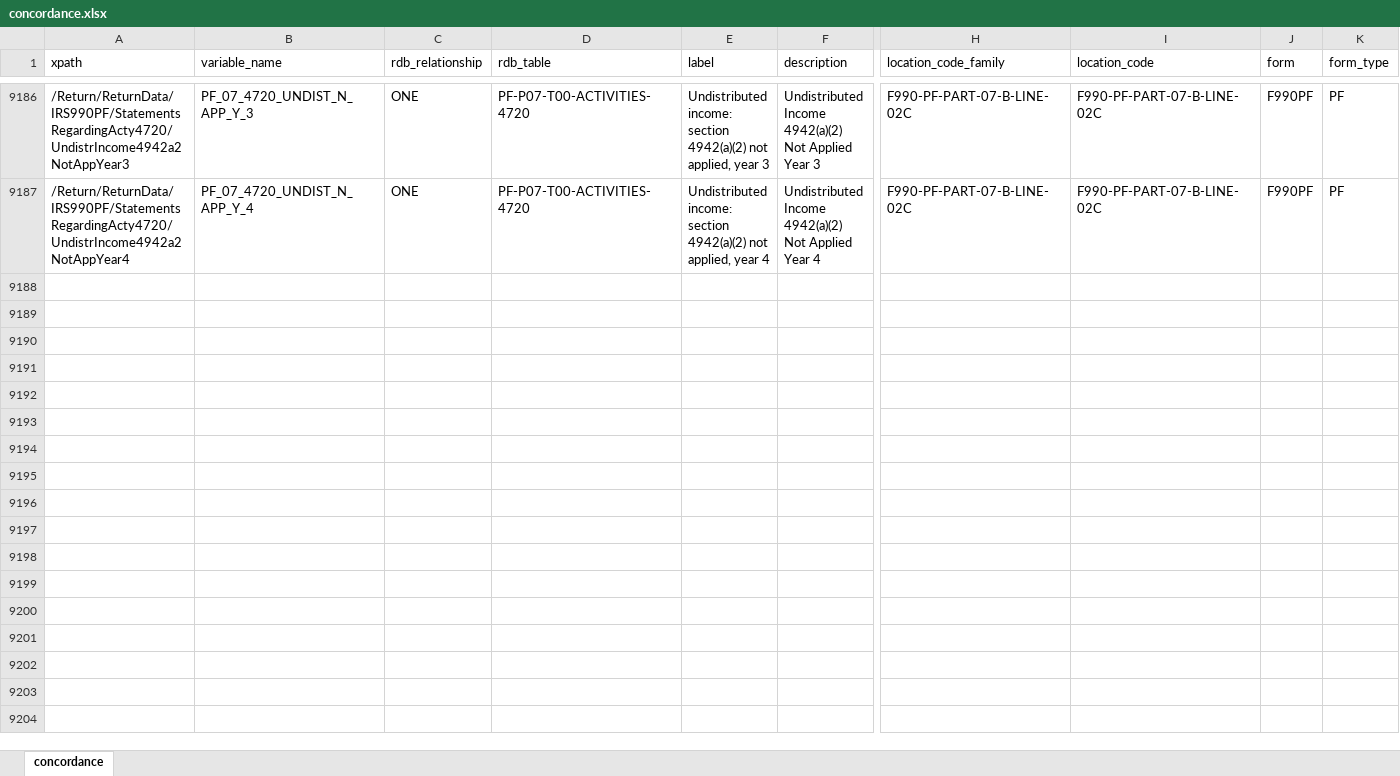
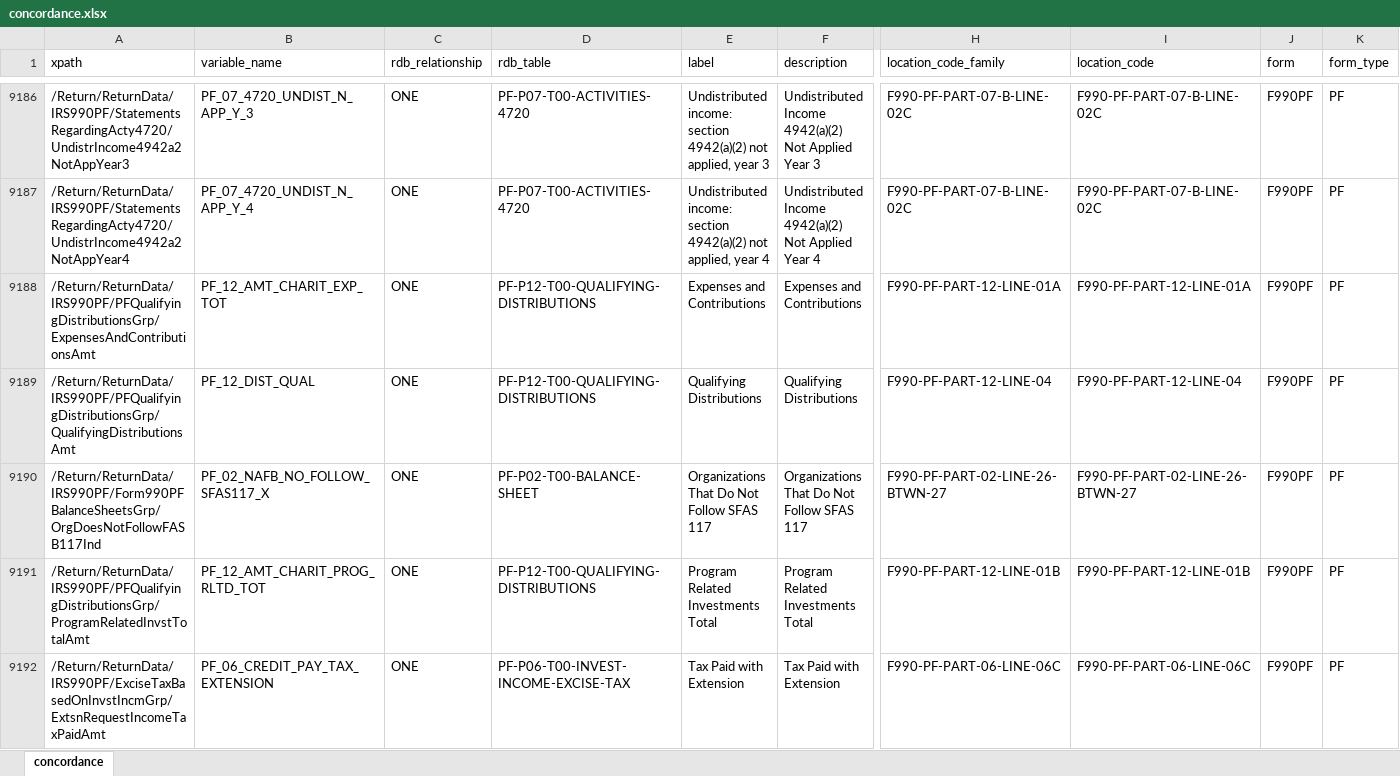
Before and after one commit to Nonprofit-Open-Data-Collective/concordance990, an Excel workbook: concordance.xlsx, sheet concordance, drawn as a sheet; only a part is shown, gaps mark what is left out; values as stored, in another font and other column widths than the file's, no borders; rows hold the shown columns only; the diff covers the shown part only; the diff names each change by its address in the sheet, - before the commit and + after, or states it on an @@ line.

```diff
--- a/concordance.xlsx (sheet concordance)
+++ b/concordance.xlsx (sheet concordance)
+row 9188: /Return/ReturnData/IRS990PF/PFQualifyingDistributionsGrp/ExpensesAndContributionsAmt | PF_12_AMT_CHARIT_EXP_TOT | ONE | PF-P12-T00-QUALIFYING-DISTRIBUTIONS | Expenses and Contributions | Expenses and Contributions | F990-PF-PART-12-LINE-01A | F990-PF-PART-12-LINE-01A | F990PF | PF
+row 9189: /Return/ReturnData/IRS990PF/PFQualifyingDistributionsGrp/QualifyingDistributionsAmt | PF_12_DIST_QUAL | ONE | PF-P12-T00-QUALIFYING-DISTRIBUTIONS | Qualifying Distributions | Qualifying Distributions | F990-PF-PART-12-LINE-04 | F990-PF-PART-12-LINE-04 | F990PF | PF
+row 9190: /Return/ReturnData/IRS990PF/Form990PFBalanceSheetsGrp/OrgDoesNotFollowFASB117Ind | PF_02_NAFB_NO_FOLLOW_SFAS117_X | ONE | PF-P02-T00-BALANCE-SHEET | Organizations That Do Not Follow SFAS 117 | Organizations That Do Not Follow SFAS 117 | F990-PF-PART-02-LINE-26-BTWN-27 | F990-PF-PART-02-LINE-26-BTWN-27 | F990PF | PF
+row 9191: /Return/ReturnData/IRS990PF/PFQualifyingDistributionsGrp/ProgramRelatedInvstTotalAmt | PF_12_AMT_CHARIT_PROG_RLTD_TOT | ONE | PF-P12-T00-QUALIFYING-DISTRIBUTIONS | Program Related Investments Total | Program Related Investments Total | F990-PF-PART-12-LINE-01B | F990-PF-PART-12-LINE-01B | F990PF | PF
+row 9192: /Return/ReturnData/IRS990PF/ExciseTaxBasedOnInvstIncmGrp/ExtsnRequestIncomeTaxPaidAmt | PF_06_CREDIT_PAY_TAX_EXTENSION | ONE | PF-P06-T00-INVEST-INCOME-EXCISE-TAX | Tax Paid with Extension | Tax Paid with Extension | F990-PF-PART-06-LINE-06C | F990-PF-PART-06-LINE-06C | F990PF | PF
```
Also changed, not shown: 76 added rows and 110 edited cells elsewhere in this sheet, 19 other files.
